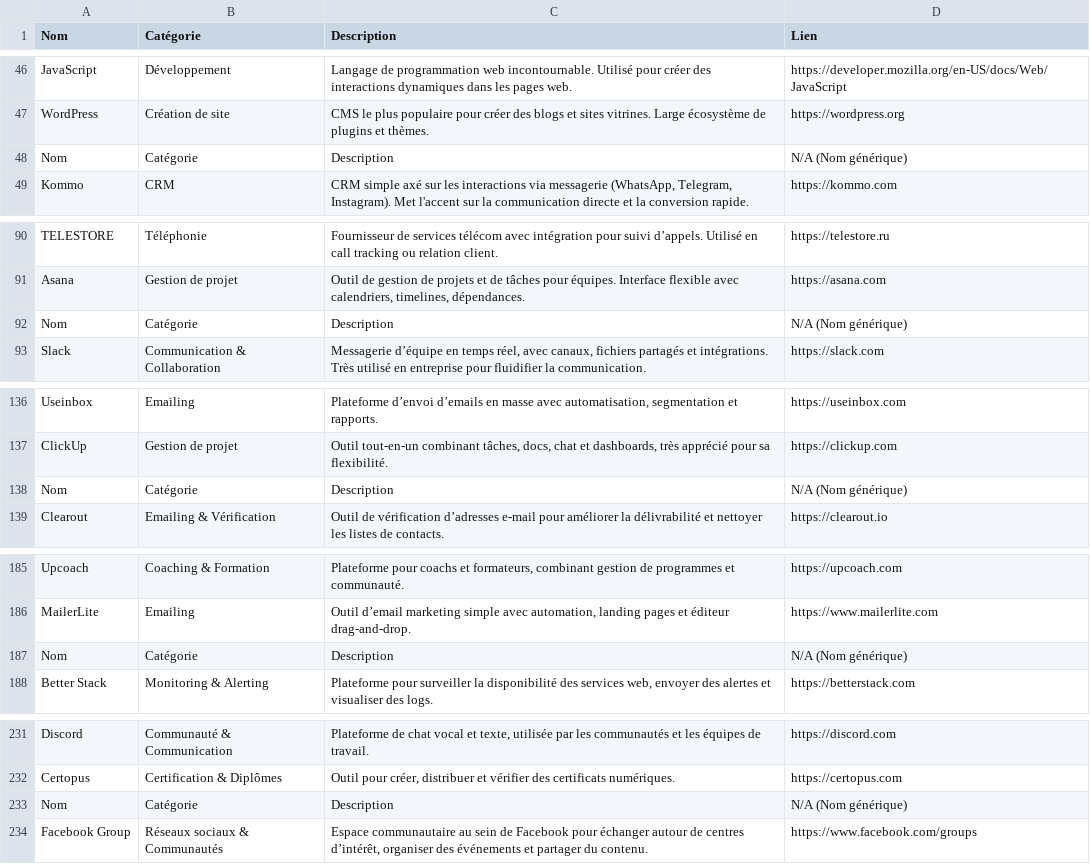
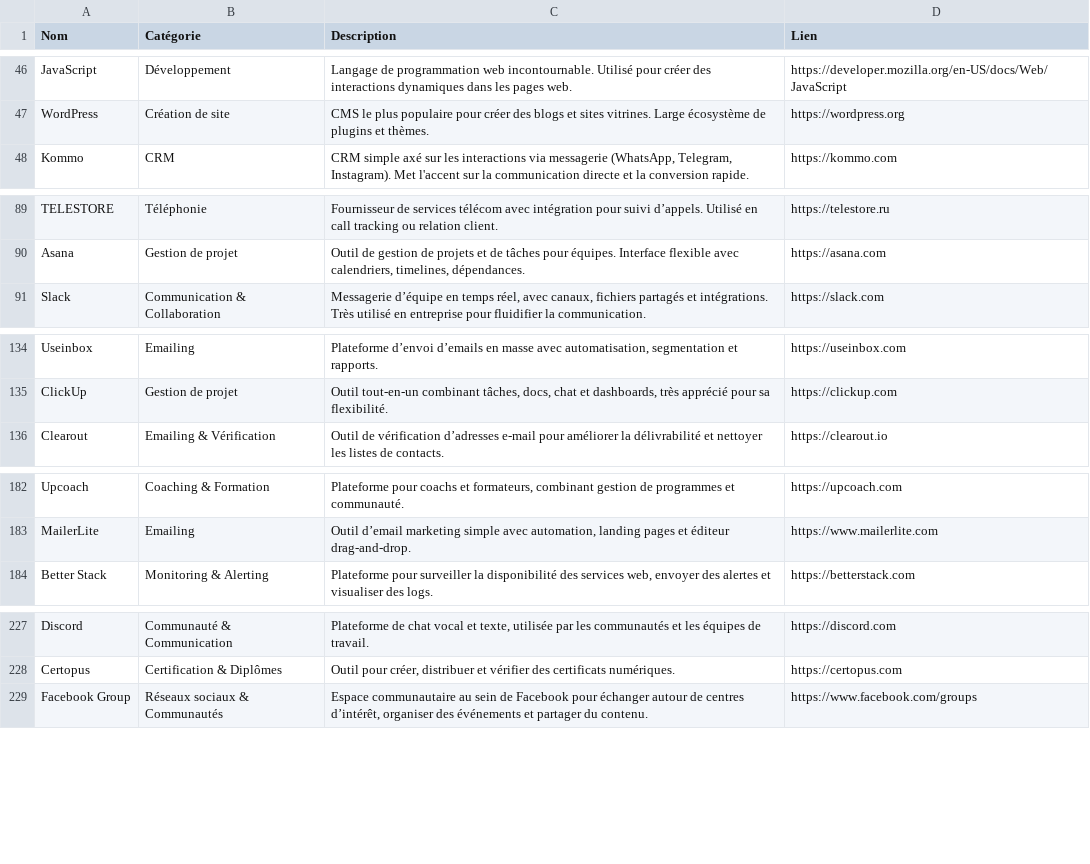
Before and after one commit to jose291013/catalogue-app, a CSV file: application-fr.csv (was application.csv), drawn as a sheet; only a part is shown, gaps mark what is left out; the diff covers the shown part only; the diff names each change by its address in the sheet, - before the commit and + after, or states it on an @@ line.

```diff
--- a/application.csv
+++ b/application-fr.csv
-row 48: Nom | Catégorie | Description | N/A (Nom générique)
-row 92: Nom | Catégorie | Description | N/A (Nom générique)
-row 138: Nom | Catégorie | Description | N/A (Nom générique)
-row 187: Nom | Catégorie | Description | N/A (Nom générique)
-row 233: Nom | Catégorie | Description | N/A (Nom générique)
```
Also changed, not shown: 2 removed rows elsewhere in this file, 3 other files.
